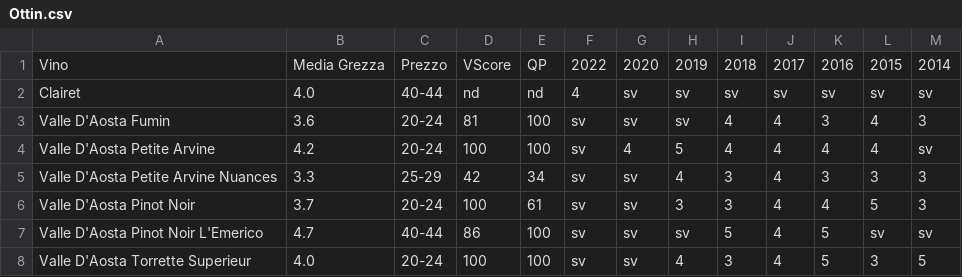
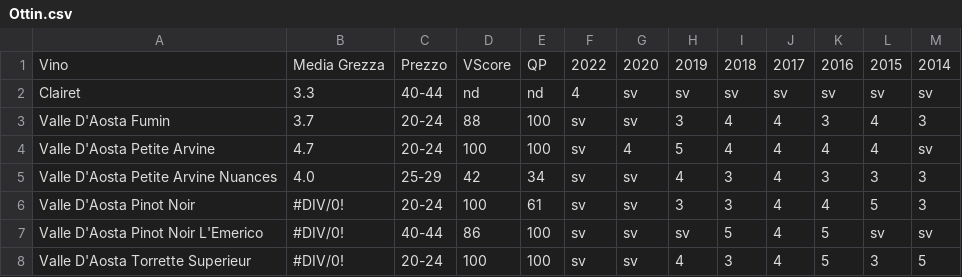
Before and after one commit to dev-crumbs/vinopedia, a CSV file: produttori/Italia/Valle-D-Aosta/Ottin/Ottin.csv, drawn as a sheet.

```diff
--- a/produttori/Italia/Valle-D-Aosta/Ottin/Ottin.csv
+++ b/produttori/Italia/Valle-D-Aosta/Ottin/Ottin.csv
@@ -1,8 +1,8 @@
 Vino,Media Grezza,Prezzo,VScore,QP,2022,2020,2019,2018,2017,2016,2015,2014
-Clairet,4.0,40-44,nd,nd,4,sv,sv,sv,sv,sv,sv,sv
-Valle D'Aosta Fumin,3.6,20-24,81,100,sv,sv,sv,4,4,3,4,3
-Valle D'Aosta Petite Arvine,4.2,20-24,100,100,sv,4,5,4,4,4,4,sv
-Valle D'Aosta Petite Arvine Nuances,3.3,25-29,42,34,sv,sv,4,3,4,3,3,3
-Valle D'Aosta Pinot Noir,3.7,20-24,100,61,sv,sv,3,3,4,4,5,3
-Valle D'Aosta Pinot Noir L'Emerico,4.7,40-44,86,100,sv,sv,sv,5,4,5,sv,sv
-Valle D'Aosta Torrette Superieur,4.0,20-24,100,100,sv,sv,4,3,4,5,3,5
+Clairet,3.3,40-44,nd,nd,4,sv,sv,sv,sv,sv,sv,sv
+Valle D'Aosta Fumin,3.7,20-24,88,100,sv,sv,3,4,4,3,4,3
+Valle D'Aosta Petite Arvine,4.7,20-24,100,100,sv,4,5,4,4,4,4,sv
+Valle D'Aosta Petite Arvine Nuances,4.0,25-29,42,34,sv,sv,4,3,4,3,3,3
+Valle D'Aosta Pinot Noir,#DIV/0!,20-24,100,61,sv,sv,3,3,4,4,5,3
+Valle D'Aosta Pinot Noir L'Emerico,#DIV/0!,40-44,86,100,sv,sv,sv,5,4,5,sv,sv
+Valle D'Aosta Torrette Superieur,#DIV/0!,20-24,100,100,sv,sv,4,3,4,5,3,5
```
Also changed, not shown: produttori/Italia/Valle-D-Aosta/Les-Cretes/Les-Cretes.csv, vini/Valle-D-Aosta.csv, 1 other file.
